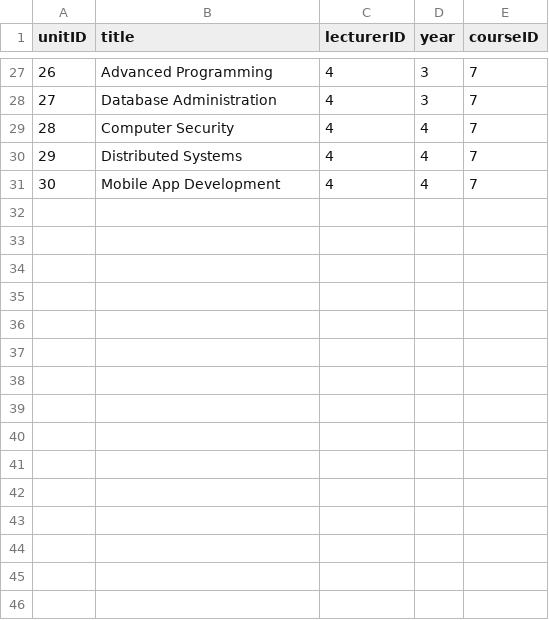
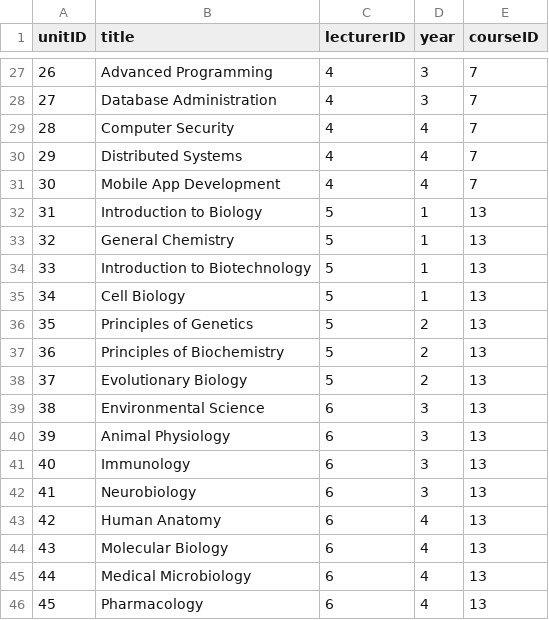
Before and after one commit to Sam-Nyalik/school-portal-system, a CSV file: tables/units.csv, drawn as a sheet; only a part is shown, gaps mark what is left out.

```diff
--- a/tables/units.csv
+++ b/tables/units.csv
@@ -31 +31,16 @@ unitID,title,lecturerID,year,courseID
 30,Mobile App Development,4,4,7
+31,Introduction to Biology,5,1,13
+32,General Chemistry,5,1,13
+33,Introduction to Biotechnology,5,1,13
+34,Cell Biology,5,1,13
+35,Principles of Genetics,5,2,13
+36,Principles of Biochemistry,5,2,13
+37,Evolutionary Biology,5,2,13
+38,Environmental Science,6,3,13
+39,Animal Physiology,6,3,13
+40,Immunology,6,3,13
+41,Neurobiology,6,3,13
+42,Human Anatomy,6,4,13
+43,Molecular Biology,6,4,13
+44,Medical Microbiology,6,4,13
+45,Pharmacology,6,4,13
```
Also changed, not shown: tables/users.csv, 1 other file.
